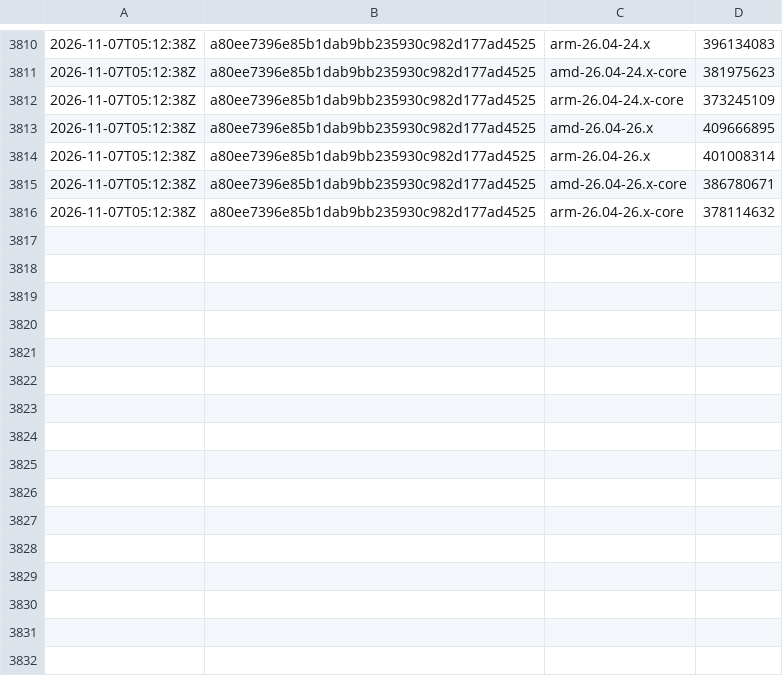
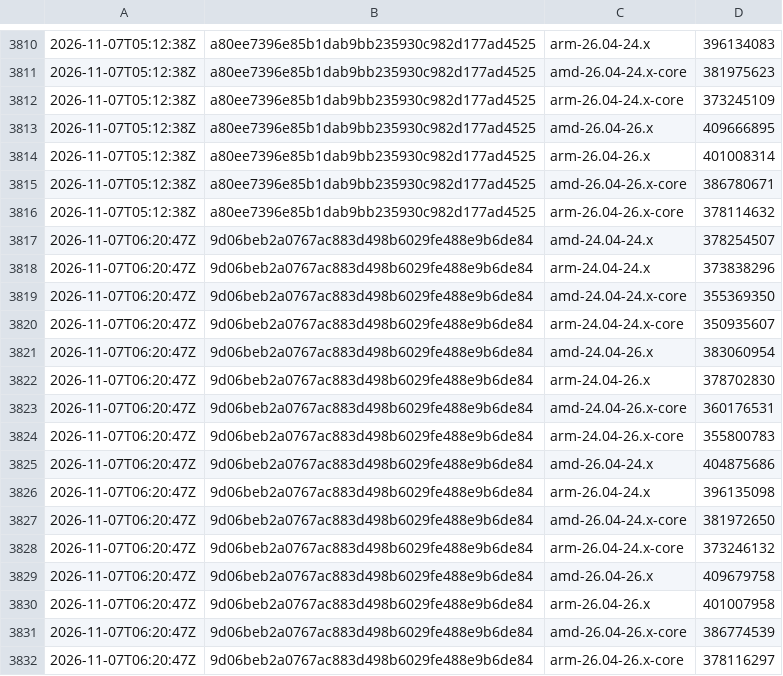
Before and after one commit to SignalK/signalk-server, a CSV file: master-container_sizes.csv, drawn as a sheet; only a part is shown, gaps mark what is left out; the diff names each change by its address in the sheet, - before the commit and + after, or states it on an @@ line.

```diff
--- a/master-container_sizes.csv
+++ b/master-container_sizes.csv
+row 3817: 2026-11-07T06:20:47Z | 9d06beb2a0767ac883d498b6029fe488e9b6de84 | amd-24.04-24.x | 378254507
+row 3818: 2026-11-07T06:20:47Z | 9d06beb2a0767ac883d498b6029fe488e9b6de84 | arm-24.04-24.x | 373838296
+row 3819: 2026-11-07T06:20:47Z | 9d06beb2a0767ac883d498b6029fe488e9b6de84 | amd-24.04-24.x-core | 355369350
+row 3820: 2026-11-07T06:20:47Z | 9d06beb2a0767ac883d498b6029fe488e9b6de84 | arm-24.04-24.x-core | 350935607
+row 3821: 2026-11-07T06:20:47Z | 9d06beb2a0767ac883d498b6029fe488e9b6de84 | amd-24.04-26.x | 383060954
+row 3822: 2026-11-07T06:20:47Z | 9d06beb2a0767ac883d498b6029fe488e9b6de84 | arm-24.04-26.x | 378702830
+row 3823: 2026-11-07T06:20:47Z | 9d06beb2a0767ac883d498b6029fe488e9b6de84 | amd-24.04-26.x-core | 360176531
+row 3824: 2026-11-07T06:20:47Z | 9d06beb2a0767ac883d498b6029fe488e9b6de84 | arm-24.04-26.x-core | 355800783
+row 3825: 2026-11-07T06:20:47Z | 9d06beb2a0767ac883d498b6029fe488e9b6de84 | amd-26.04-24.x | 404875686
+row 3826: 2026-11-07T06:20:47Z | 9d06beb2a0767ac883d498b6029fe488e9b6de84 | arm-26.04-24.x | 396135098
+row 3827: 2026-11-07T06:20:47Z | 9d06beb2a0767ac883d498b6029fe488e9b6de84 | amd-26.04-24.x-core | 381972650
+row 3828: 2026-11-07T06:20:47Z | 9d06beb2a0767ac883d498b6029fe488e9b6de84 | arm-26.04-24.x-core | 373246132
+row 3829: 2026-11-07T06:20:47Z | 9d06beb2a0767ac883d498b6029fe488e9b6de84 | amd-26.04-26.x | 409679758
+row 3830: 2026-11-07T06:20:47Z | 9d06beb2a0767ac883d498b6029fe488e9b6de84 | arm-26.04-26.x | 401007958
+row 3831: 2026-11-07T06:20:47Z | 9d06beb2a0767ac883d498b6029fe488e9b6de84 | amd-26.04-26.x-core | 386774539
+row 3832: 2026-11-07T06:20:47Z | 9d06beb2a0767ac883d498b6029fe488e9b6de84 | arm-26.04-26.x-core | 378116297
```
